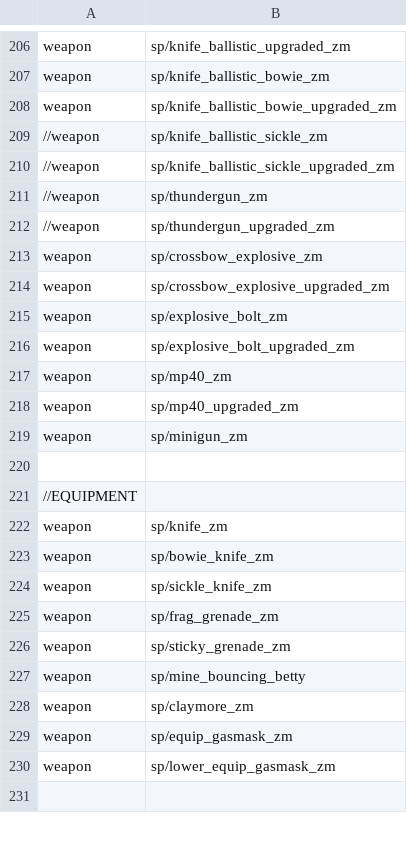
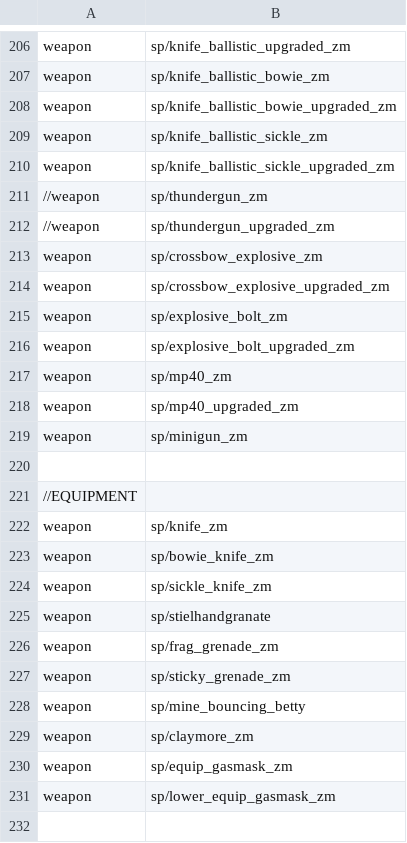
Before and after one commit to Jbleezy/BO1-Reimagined, a CSV file: mod.csv, drawn as a sheet; only a part is shown, gaps mark what is left out.

Commit message:
Bouncing Betty, Ballistic Sickle, Stielhandgranate
Bouncing Betty: increased placing speed

Bouncing Betty: fixed a bug where Bouncing Betties would keep moving and
making sounds after being placed

Now using Ballistic Sickle weapon files (currently has Ballistic Bowie
viewmodel)

Added Stielhandgranate weapon file (currently has frag grenade models
and anims)

Stielhandgranate: now does impact damage from weapon file

```diff
--- a/mod.csv
+++ b/mod.csv
@@ -208,4 +208,4 @@ weapon,sp/knife_ballistic_bowie_zm
 weapon,sp/knife_ballistic_bowie_upgraded_zm
-//weapon,sp/knife_ballistic_sickle_zm
-//weapon,sp/knife_ballistic_sickle_upgraded_zm
+weapon,sp/knife_ballistic_sickle_zm
+weapon,sp/knife_ballistic_sickle_upgraded_zm
 //weapon,sp/thundergun_zm
@@ -224,2 +224,3 @@ weapon,sp/bowie_knife_zm
 weapon,sp/sickle_knife_zm
+weapon,sp/stielhandgranate
 weapon,sp/frag_grenade_zm
```
Also changed, not shown: 8 other files.
